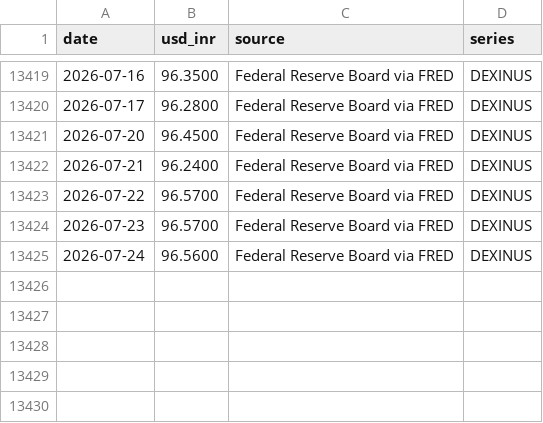
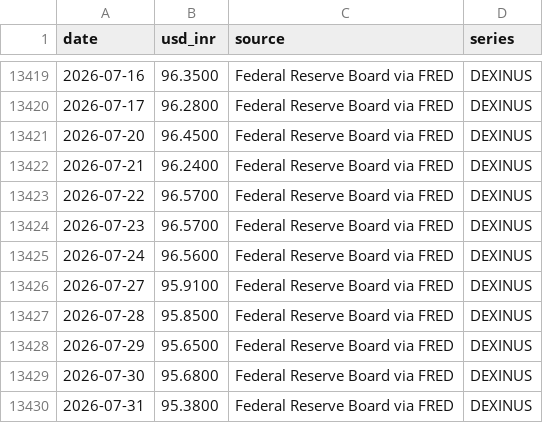
Before and after one commit to tijothomas11/Goldrates, a CSV file: data/usd_inr_history.csv, drawn as a sheet; only a part is shown, gaps mark what is left out.

```diff
--- a/data/usd_inr_history.csv
+++ b/data/usd_inr_history.csv
@@ -13425 +13425,6 @@ date,usd_inr,source,series
 2026-07-24,96.5600,Federal Reserve Board via FRED,DEXINUS
+2026-07-27,95.9100,Federal Reserve Board via FRED,DEXINUS
+2026-07-28,95.8500,Federal Reserve Board via FRED,DEXINUS
+2026-07-29,95.6500,Federal Reserve Board via FRED,DEXINUS
+2026-07-30,95.6800,Federal Reserve Board via FRED,DEXINUS
+2026-07-31,95.3800,Federal Reserve Board via FRED,DEXINUS
```
Also changed, not shown: 1 other file.
